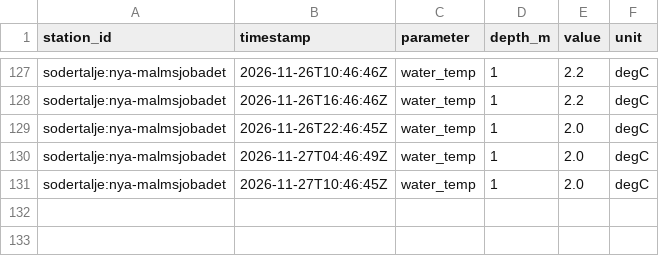
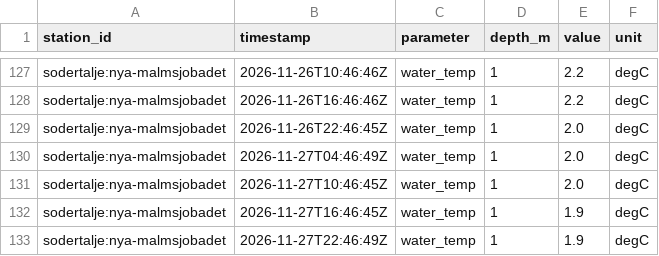
Before and after one commit to jpeka/sjoTemp, a CSV file: data/observations/sodertalje/2026-11.csv, drawn as a sheet; only a part is shown, gaps mark what is left out; the diff names each change by its address in the sheet, - before the commit and + after, or states it on an @@ line.

```diff
--- a/data/observations/sodertalje/2026-11.csv
+++ b/data/observations/sodertalje/2026-11.csv
+row 132: sodertalje:nya-malmsjobadet | 2026-11-27T16:46:45Z | water_temp | 1 | 1.9 | degC
+row 133: sodertalje:nya-malmsjobadet | 2026-11-27T22:46:49Z | water_temp | 1 | 1.9 | degC
```
Also changed, not shown: data/observations/bjarekraft/2026-11.csv, data/observations/karlskrona/2026-11.csv, 2 other files.
